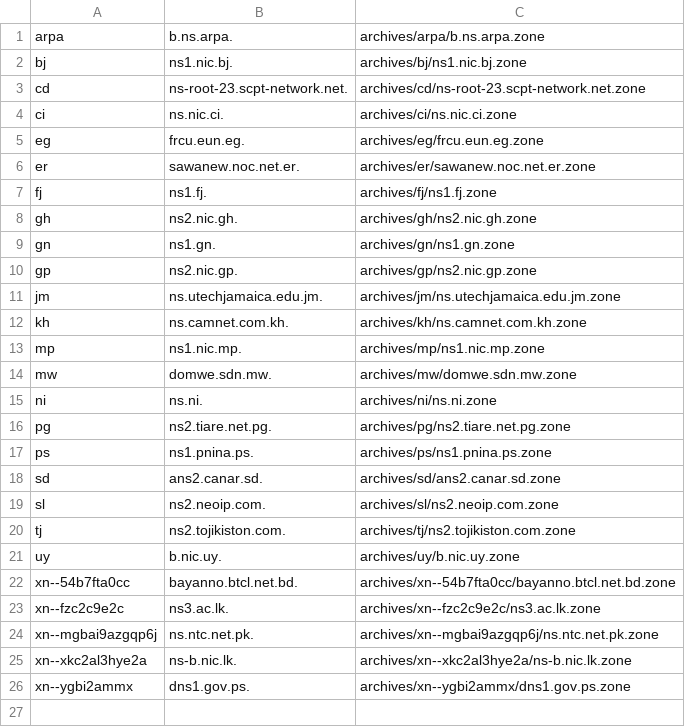
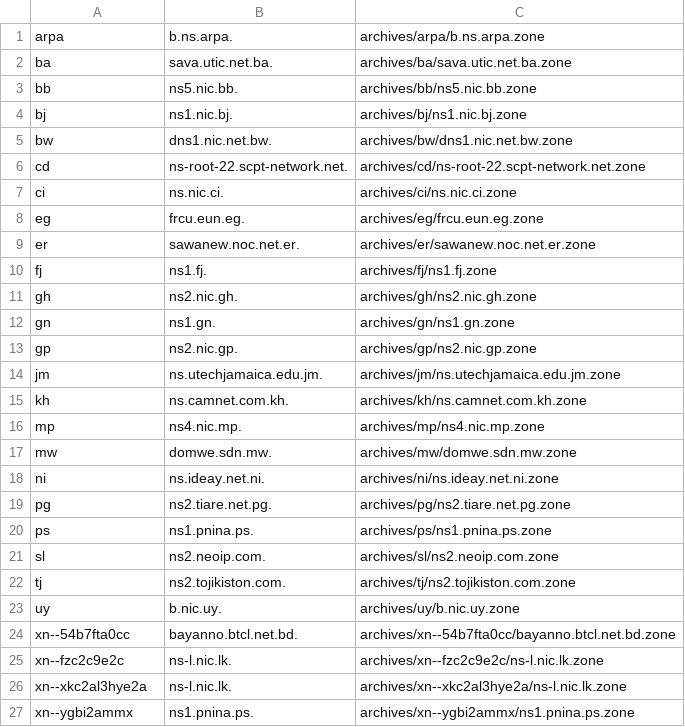
Before and after one commit to vuong2023/TLDR-2, a TSV file: transferable_zones.tsv, drawn as a sheet.

```diff
--- a/transferable_zones.tsv
+++ b/transferable_zones.tsv
@@ -1,4 +1,7 @@
 arpa	b.ns.arpa.	archives/arpa/b.ns.arpa.zone
+ba	sava.utic.net.ba.	archives/ba/sava.utic.net.ba.zone
+bb	ns5.nic.bb.	archives/bb/ns5.nic.bb.zone
 bj	ns1.nic.bj.	archives/bj/ns1.nic.bj.zone
-cd	ns-root-23.scpt-network.net.	archives/cd/ns-root-23.scpt-network.net.zone
+bw	dns1.nic.net.bw.	archives/bw/dns1.nic.net.bw.zone
+cd	ns-root-22.scpt-network.net.	archives/cd/ns-root-22.scpt-network.net.zone
 ci	ns.nic.ci.	archives/ci/ns.nic.ci.zone
@@ -12,8 +15,7 @@ jm	ns.utechjamaica.edu.jm.	archives/jm/ns.utechjamaica.edu.jm.zone
 kh	ns.camnet.com.kh.	archives/kh/ns.camnet.com.kh.zone
-mp	ns1.nic.mp.	archives/mp/ns1.nic.mp.zone
+mp	ns4.nic.mp.	archives/mp/ns4.nic.mp.zone
 mw	domwe.sdn.mw.	archives/mw/domwe.sdn.mw.zone
-ni	ns.ni.	archives/ni/ns.ni.zone
+ni	ns.ideay.net.ni.	archives/ni/ns.ideay.net.ni.zone
 pg	ns2.tiare.net.pg.	archives/pg/ns2.tiare.net.pg.zone
 ps	ns1.pnina.ps.	archives/ps/ns1.pnina.ps.zone
-sd	ans2.canar.sd.	archives/sd/ans2.canar.sd.zone
 sl	ns2.neoip.com.	archives/sl/ns2.neoip.com.zone
@@ -22,5 +24,4 @@ uy	b.nic.uy.	archives/uy/b.nic.uy.zone
 xn--54b7fta0cc	bayanno.btcl.net.bd.	archives/xn--54b7fta0cc/bayanno.btcl.net.bd.zone
-xn--fzc2c9e2c	ns3.ac.lk.	archives/xn--fzc2c9e2c/ns3.ac.lk.zone
-xn--mgbai9azgqp6j	ns.ntc.net.pk.	archives/xn--mgbai9azgqp6j/ns.ntc.net.pk.zone
-xn--xkc2al3hye2a	ns-b.nic.lk.	archives/xn--xkc2al3hye2a/ns-b.nic.lk.zone
-xn--ygbi2ammx	dns1.gov.ps.	archives/xn--ygbi2ammx/dns1.gov.ps.zone
+xn--fzc2c9e2c	ns-l.nic.lk.	archives/xn--fzc2c9e2c/ns-l.nic.lk.zone
+xn--xkc2al3hye2a	ns-l.nic.lk.	archives/xn--xkc2al3hye2a/ns-l.nic.lk.zone
+xn--ygbi2ammx	ns1.pnina.ps.	archives/xn--ygbi2ammx/ns1.pnina.ps.zone
```
Also changed, not shown: 8 other files.
